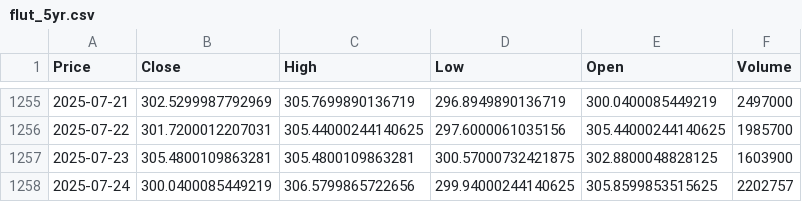
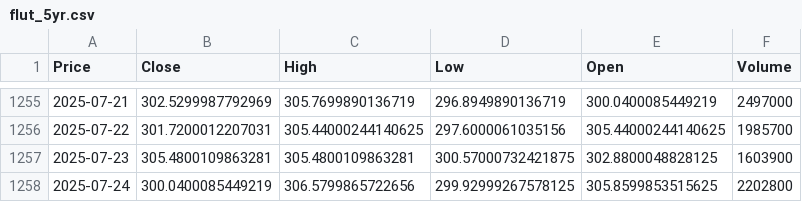
Before and after one commit to lmacphail1226/FinMLAssignment2, a CSV file: flut_5yr.csv, drawn as a sheet; only a part is shown, gaps mark what is left out; the diff names each change by its address in the sheet, - before the commit and + after, or states it on an @@ line.

```diff
--- a/flut_5yr.csv
+++ b/flut_5yr.csv
-D1258 (Low): 299.94000244140625
+D1258 (Low): 299.92999267578125
-F1258 (Volume): 2202757
+F1258 (Volume): 2202800
```
Also changed, not shown: COMBINED_5yr_log_returns.csv, dkng_5yr.csv, 1 other file.
